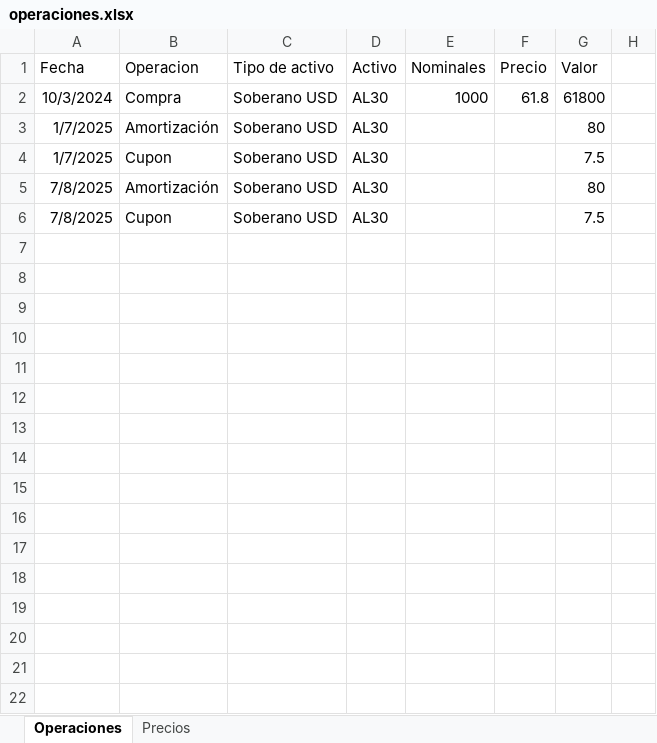
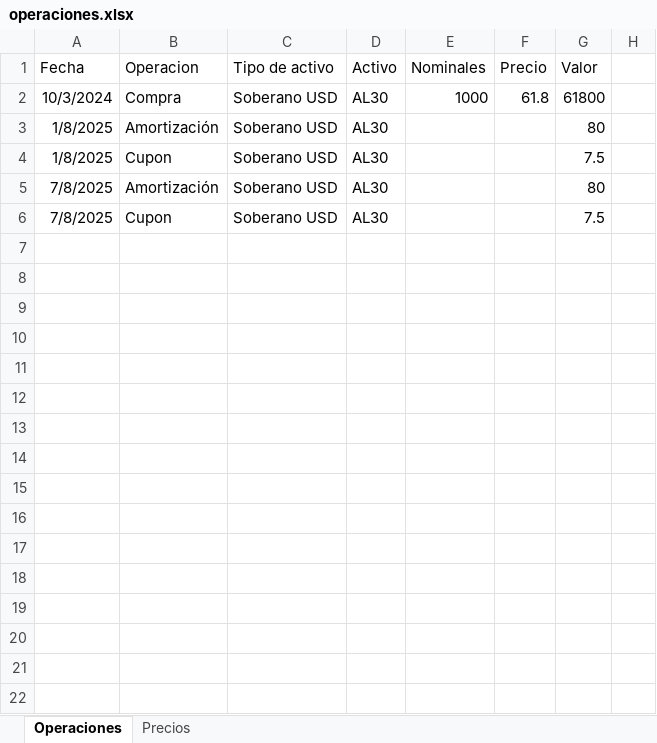
Before and after one commit to santyago-pixel/portfolio-analyzer, an Excel workbook: operaciones.xlsx, sheet Operaciones, drawn as a sheet; only a part is shown; values as stored, in another font and other column widths than the file's, no borders; the diff names each change by its address in the sheet, - before the commit and + after, or states it on an @@ line.

Commit message:
Update operaciones.xlsx

```diff
--- a/operaciones.xlsx (sheet Operaciones)
+++ b/operaciones.xlsx (sheet Operaciones)
-A3:A4 (Fecha): 1/7/2025
+A3:A4 (Fecha): 1/8/2025
```
